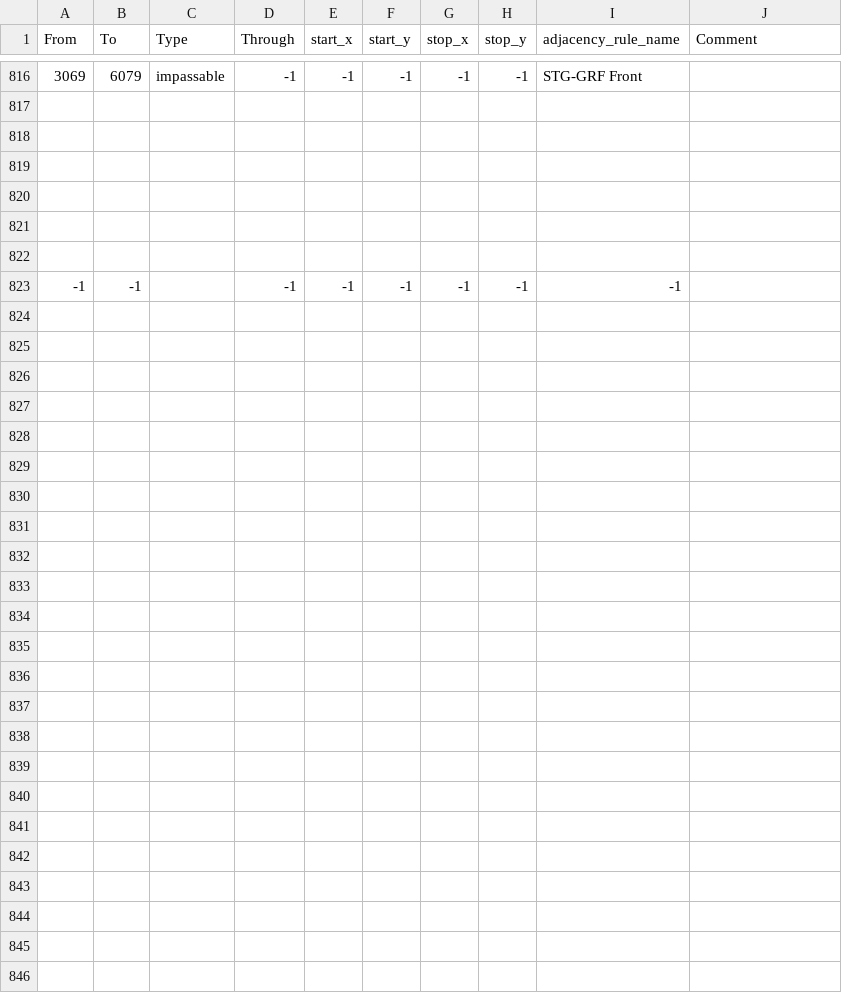
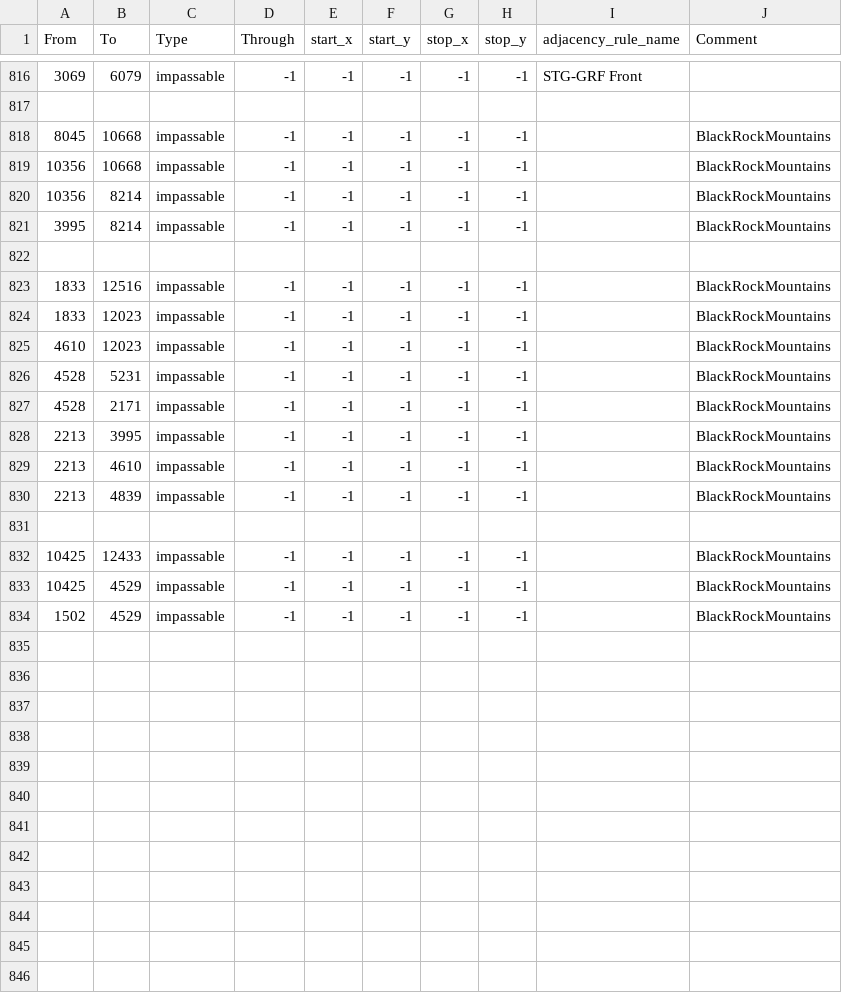
Before and after one commit to Danior5/EGF_dev, a CSV file: map/adjacencies.csv, drawn as a sheet; only a part is shown, gaps mark what is left out; the shorter side is filled out with more unchanged rows.

Commit message:
Blackrock impassible revert

```diff
--- a/map/adjacencies.csv
+++ b/map/adjacencies.csv
@@ -817,2 +817,29 @@ From;To;Type;Through;start_x;start_y;stop_x;stop_y;adjacency_rule_name;Comment
 ;;;;;;;;;
+8045;10668;impassable;-1;-1;-1;-1;-1;;BlackRockMountains
+10356;10668;impassable;-1;-1;-1;-1;-1;;BlackRockMountains
+10356;8214;impassable;-1;-1;-1;-1;-1;;BlackRockMountains
+3995;8214;impassable;-1;-1;-1;-1;-1;;BlackRockMountains
+;;;;;;;;;
+1833;12516;impassable;-1;-1;-1;-1;-1;;BlackRockMountains
+1833;12023;impassable;-1;-1;-1;-1;-1;;BlackRockMountains
+4610;12023;impassable;-1;-1;-1;-1;-1;;BlackRockMountains
+4528;5231;impassable;-1;-1;-1;-1;-1;;BlackRockMountains
+4528;2171;impassable;-1;-1;-1;-1;-1;;BlackRockMountains
+2213;3995;impassable;-1;-1;-1;-1;-1;;BlackRockMountains
+2213;4610;impassable;-1;-1;-1;-1;-1;;BlackRockMountains
+2213;4839;impassable;-1;-1;-1;-1;-1;;BlackRockMountains
+;;;;;;;;;
+10425;12433;impassable;-1;-1;-1;-1;-1;;BlackRockMountains
+10425;4529;impassable;-1;-1;-1;-1;-1;;BlackRockMountains
+1502;4529;impassable;-1;-1;-1;-1;-1;;BlackRockMountains
+;;;;;;;;;
+;;;;;;;;;
+;;;;;;;;;
+;;;;;;;;;
+;;;;;;;;;
+;;;;;;;;;
+;;;;;;;;;
+;;;;;;;;;
+;;;;;;;;;
+;;;;;;;;;
 ;;;;;;;;;
```
Also changed, not shown: 1 other file.
